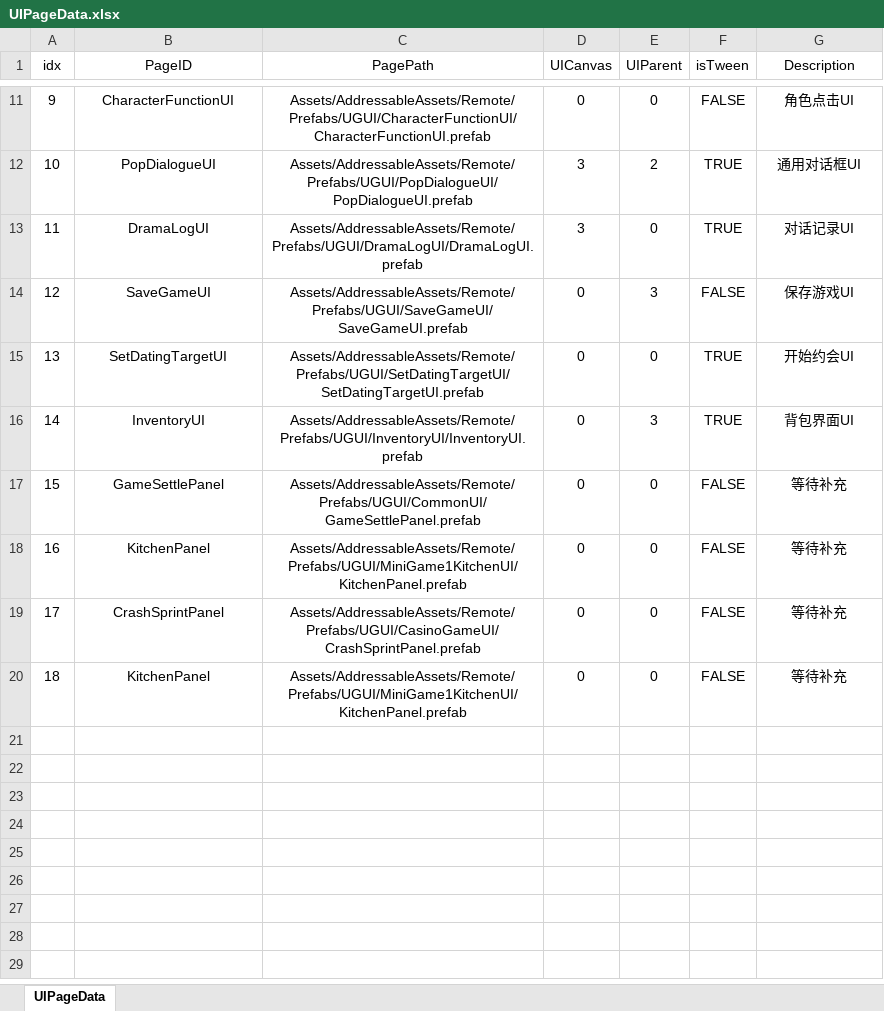
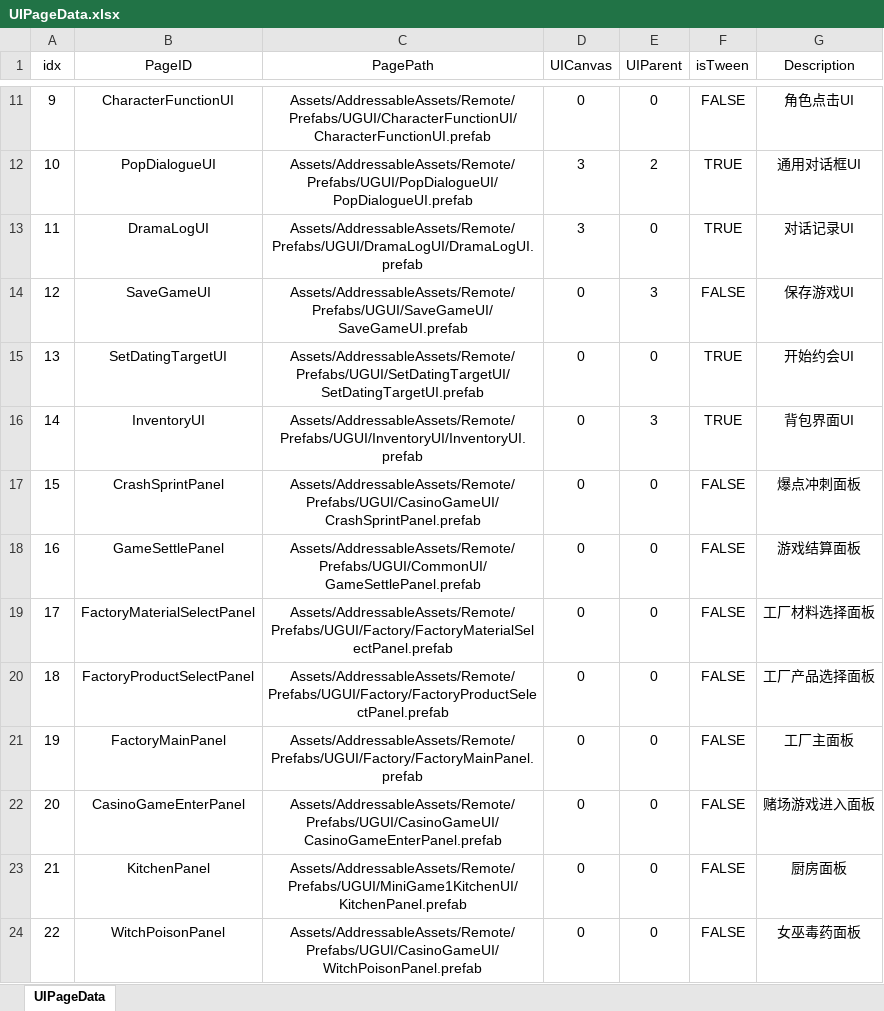
Before and after one commit to XiaoYuName/HD-2D, an Excel workbook: ExcelTool/UIPageData.xlsx, sheet UIPageData, drawn as a sheet; only a part is shown, gaps mark what is left out; values as stored, in another font and other column widths than the file's, no borders; addresses are those after the commit; the diff names each change by its address in the sheet, - before the commit and + after, or states it on an @@ line.

```diff
--- a/ExcelTool/UIPageData.xlsx (sheet UIPageData)
+++ b/ExcelTool/UIPageData.xlsx (sheet UIPageData)
+row 17: 15 | CrashSprintPanel | Assets/AddressableAssets/Remote/Prefabs/UGUI/CasinoGameUI/CrashSprintPanel.prefab | 0 | 0 | FALSE | 爆点冲刺面板
@@ column A (idx) renumbered between rows 18 and 23 @@
-G18 (Description): 等待补充
+G18 (Description): 游戏结算面板
+row 19: 17 | FactoryMaterialSelectPanel | Assets/AddressableAssets/Remote/Prefabs/UGUI/Factory/FactoryMaterialSelectPanel.prefab | 0 | 0 | FALSE | 工厂材料选择面板
+row 20: 18 | FactoryProductSelectPanel | Assets/AddressableAssets/Remote/Prefabs/UGUI/Factory/FactoryProductSelectPanel.prefab | 0 | 0 | FALSE | 工厂产品选择面板
-B21 (PageID): KitchenPanel
+B21 (PageID): FactoryMainPanel
-C21 (PagePath): Assets/AddressableAssets/Remote/Prefabs/UGUI/MiniGame1KitchenUI/KitchenPanel.prefab
+C21 (PagePath): Assets/AddressableAssets/Remote/Prefabs/UGUI/Factory/FactoryMainPanel.prefab
-G21 (Description): 等待补充
+G21 (Description): 工厂主面板
-B22 (PageID): CrashSprintPanel
+B22 (PageID): CasinoGameEnterPanel
-C22 (PagePath): Assets/AddressableAssets/Remote/Prefabs/UGUI/CasinoGameUI/CrashSprintPanel.prefab
+C22 (PagePath): Assets/AddressableAssets/Remote/Prefabs/UGUI/CasinoGameUI/CasinoGameEnterPanel.prefab
-G22 (Description): 等待补充
+G22 (Description): 赌场游戏进入面板
-G23 (Description): 等待补充
+G23 (Description): 厨房面板
+row 24: 22 | WitchPoisonPanel | Assets/AddressableAssets/Remote/Prefabs/UGUI/CasinoGameUI/WitchPoisonPanel.prefab | 0 | 0 | FALSE | 女巫毒药面板
```
Also changed, not shown: 4 other files.
